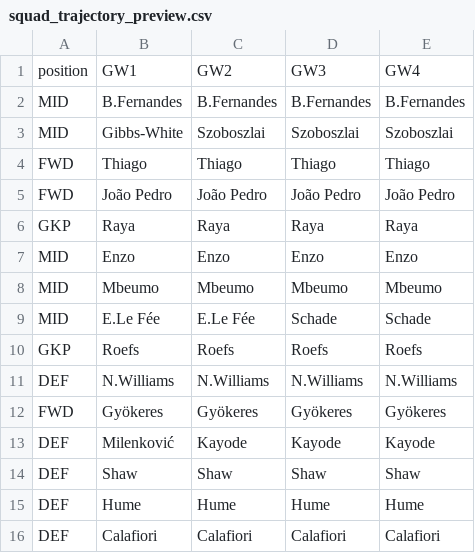
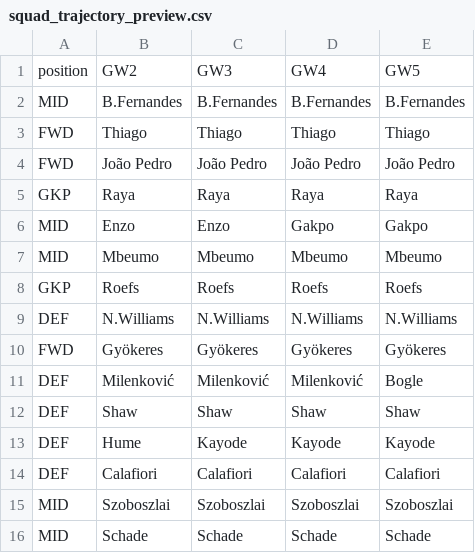
Before and after one commit to vinilop1114/gameweek-lab, a CSV file: data/processed/squad_trajectory_preview.csv, drawn as a sheet.

```diff
--- a/data/processed/squad_trajectory_preview.csv
+++ b/data/processed/squad_trajectory_preview.csv
@@ -1,4 +1,3 @@
-position,GW1,GW2,GW3,GW4
+position,GW2,GW3,GW4,GW5
 MID,B.Fernandes,B.Fernandes,B.Fernandes,B.Fernandes
-MID,Gibbs-White,Szoboszlai,Szoboszlai,Szoboszlai
 FWD,Thiago,Thiago,Thiago,Thiago
@@ -6,5 +5,4 @@ FWD,João Pedro,João Pedro,João Pedro,João Pedro
 GKP,Raya,Raya,Raya,Raya
-MID,Enzo,Enzo,Enzo,Enzo
+MID,Enzo,Enzo,Gakpo,Gakpo
 MID,Mbeumo,Mbeumo,Mbeumo,Mbeumo
-MID,E.Le Fée,E.Le Fée,Schade,Schade
 GKP,Roefs,Roefs,Roefs,Roefs
@@ -12,5 +10,7 @@ DEF,N.Williams,N.Williams,N.Williams,N.Williams
 FWD,Gyökeres,Gyökeres,Gyökeres,Gyökeres
-DEF,Milenković,Kayode,Kayode,Kayode
+DEF,Milenković,Milenković,Milenković,Bogle
 DEF,Shaw,Shaw,Shaw,Shaw
-DEF,Hume,Hume,Hume,Hume
+DEF,Hume,Kayode,Kayode,Kayode
 DEF,Calafiori,Calafiori,Calafiori,Calafiori
+MID,Szoboszlai,Szoboszlai,Szoboszlai,Szoboszlai
+MID,Schade,Schade,Schade,Schade
```
Also changed, not shown: data/processed/players.csv, data/processed/players_scored.csv, 5 other files.
